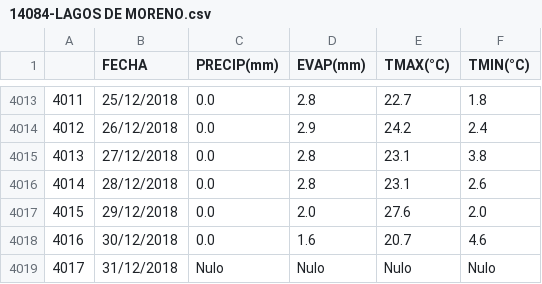
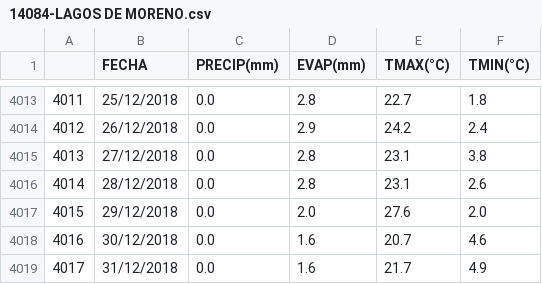
Before and after one commit to jSebastianAR/tt-preprocesing, a CSV file: WheaterScript/csv/csv_dataset/14084-LAGOS DE MORENO.csv, drawn as a sheet; only a part is shown, gaps mark what is left out.

```diff
--- a/WheaterScript/csv/csv_dataset/14084-LAGOS DE MORENO.csv
+++ b/WheaterScript/csv/csv_dataset/14084-LAGOS DE MORENO.csv
@@ -4018,2 +4018,2 @@
 4016,30/12/2018,0.0,1.6,20.7,4.6
-4017,31/12/2018,Nulo,Nulo,Nulo,Nulo
+4017,31/12/2018,0.0,1.6,21.7,4.9
```
Also changed, not shown: WheaterScript/csv/csv_dataset/14033-LAGOS DE MORENO.csv, WheaterScript/csv/csv_dataset/14054-LAGOS DE MORENO.csv, 10 other files.
